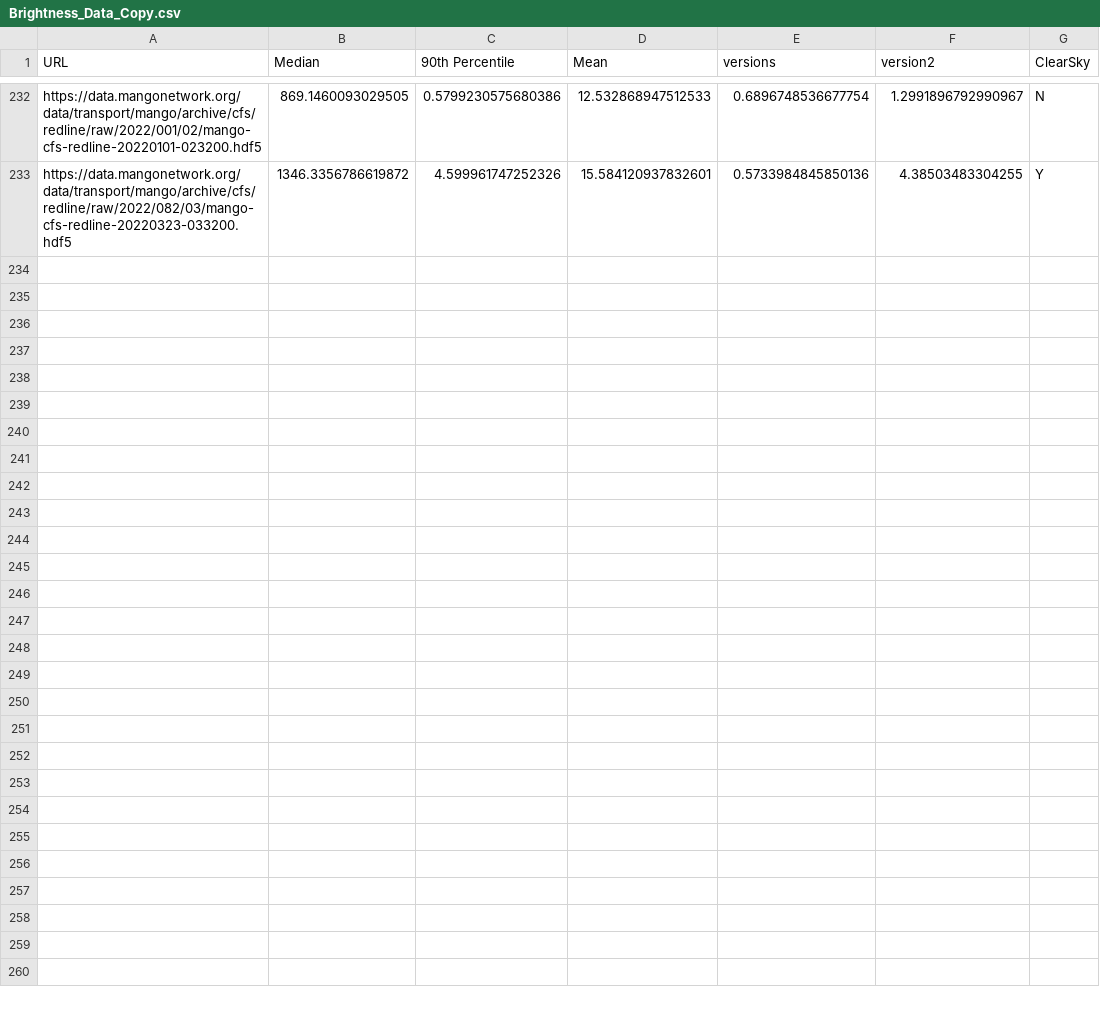
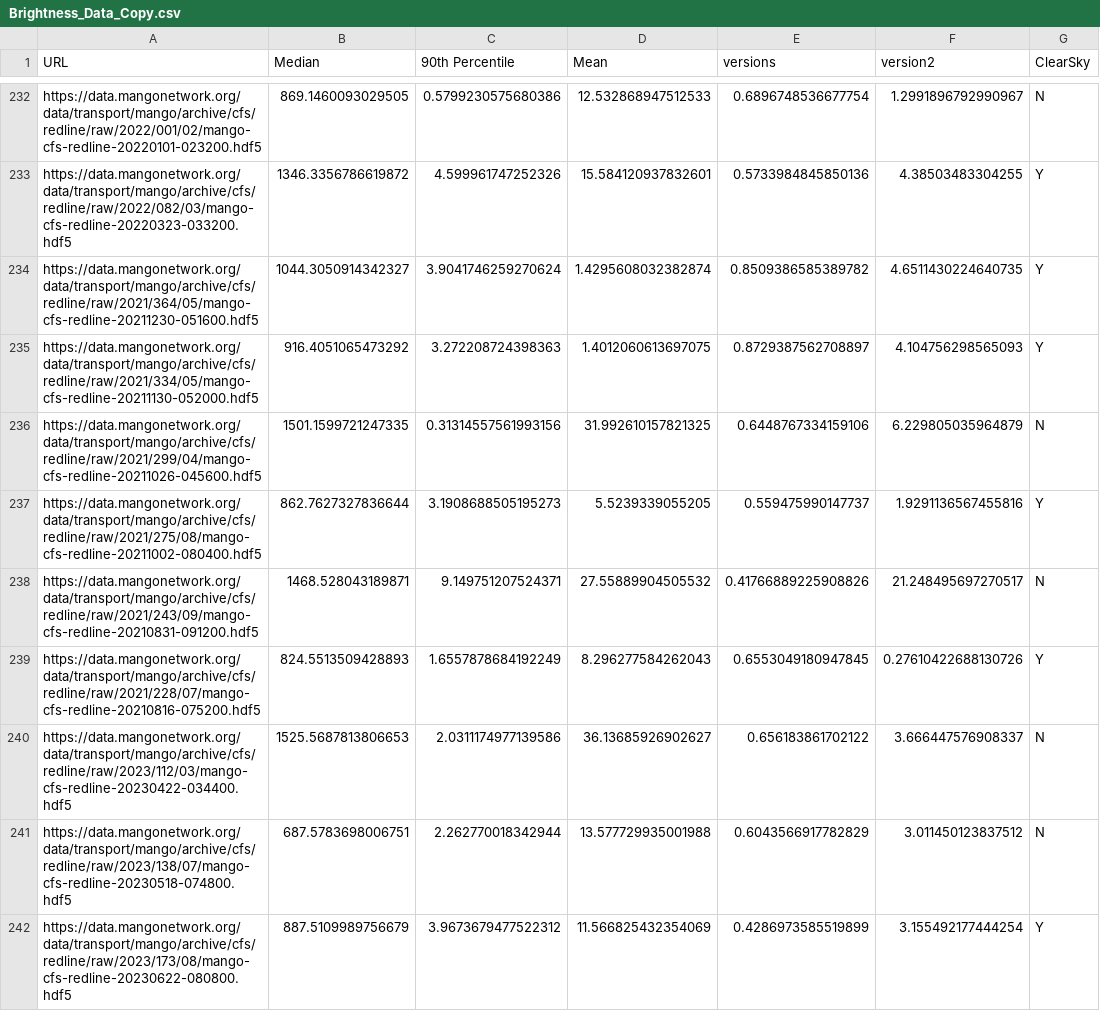
Before and after one commit to mangonetwork/cloud-detection, a CSV file: Brightness_Data_Copy.csv, drawn as a sheet; only a part is shown, gaps mark what is left out; the diff names each change by its address in the sheet, - before the commit and + after, or states it on an @@ line.

```diff
--- a/Brightness_Data_Copy.csv
+++ b/Brightness_Data_Copy.csv
+row 234: https://data.mangonetwork.org/data/transport/mango/archive/cfs/redline/raw/2021/364/05/mango-cfs-redline-20211230-051600.hdf5 | 1044.3050914342327 | 3.9041746259270624 | 1.4295608032382874 | 0.8509386585389782 | 4.6511430224640735 | Y
+row 235: https://data.mangonetwork.org/data/transport/mango/archive/cfs/redline/raw/2021/334/05/mango-cfs-redline-20211130-052000.hdf5 | 916.4051065473292 | 3.272208724398363 | 1.4012060613697075 | 0.8729387562708897 | 4.104756298565093 | Y
+row 236: https://data.mangonetwork.org/data/transport/mango/archive/cfs/redline/raw/2021/299/04/mango-cfs-redline-20211026-045600.hdf5 | 1501.1599721247335 | 0.31314557561993156 | 31.992610157821325 | 0.6448767334159106 | 6.229805035964879 | N
+row 237: https://data.mangonetwork.org/data/transport/mango/archive/cfs/redline/raw/2021/275/08/mango-cfs-redline-20211002-080400.hdf5 | 862.7627327836644 | 3.1908688505195273 | 5.5239339055205 | 0.559475990147737 | 1.9291136567455816 | Y
+row 238: https://data.mangonetwork.org/data/transport/mango/archive/cfs/redline/raw/2021/243/09/mango-cfs-redline-20210831-091200.hdf5 | 1468.528043189871 | 9.149751207524371 | 27.55889904505532 | 0.41766889225908826 | 21.248495697270517 | N
+row 239: https://data.mangonetwork.org/data/transport/mango/archive/cfs/redline/raw/2021/228/07/mango-cfs-redline-20210816-075200.hdf5 | 824.5513509428893 | 1.6557878684192249 | 8.296277584262043 | 0.6553049180947845 | 0.27610422688130726 | Y
+row 240: https://data.mangonetwork.org/data/transport/mango/archive/cfs/redline/raw/2023/112/03/mango-cfs-redline-20230422-034400.hdf5 | 1525.5687813806653 | 2.0311174977139586 | 36.13685926902627 | 0.656183861702122 | 3.666447576908337 | N
+row 241: https://data.mangonetwork.org/data/transport/mango/archive/cfs/redline/raw/2023/138/07/mango-cfs-redline-20230518-074800.hdf5 | 687.5783698006751 | 2.262770018342944 | 13.577729935001988 | 0.6043566917782829 | 3.011450123837512 | N
+row 242: https://data.mangonetwork.org/data/transport/mango/archive/cfs/redline/raw/2023/173/08/mango-cfs-redline-20230622-080800.hdf5 | 887.5109989756679 | 3.9673679477522312 | 11.566825432354069 | 0.4286973585519899 | 3.155492177444254 | Y
```
Also changed, not shown: 3 other files.
